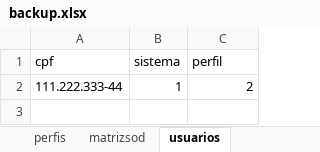
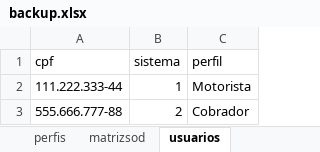
Before and after one commit to cleytonmuto/certificacao-1, an Excel workbook: model/backup.xlsx, sheet usuarios, drawn as a sheet; values as stored, in another font and other column widths than the file's, no borders; the diff names each change by its address in the sheet, - before the commit and + after, or states it on an @@ line.

```diff
--- a/model/backup.xlsx (sheet usuarios)
+++ b/model/backup.xlsx (sheet usuarios)
-C2 (perfil): 2
+C2 (perfil): Motorista
+row 3: 555.666.777-88 | 2 | Cobrador
```
Also changed, not shown: sheet matrizsod, model/database.xlsx, 4 other files.
